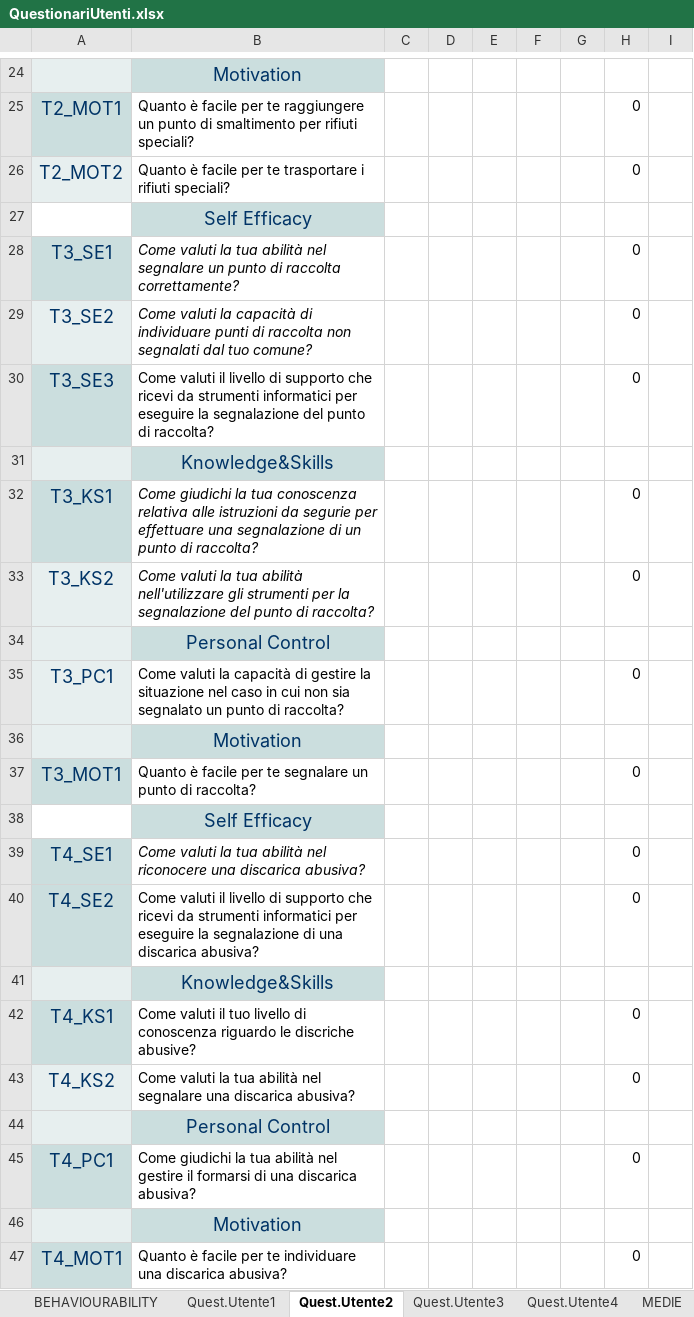
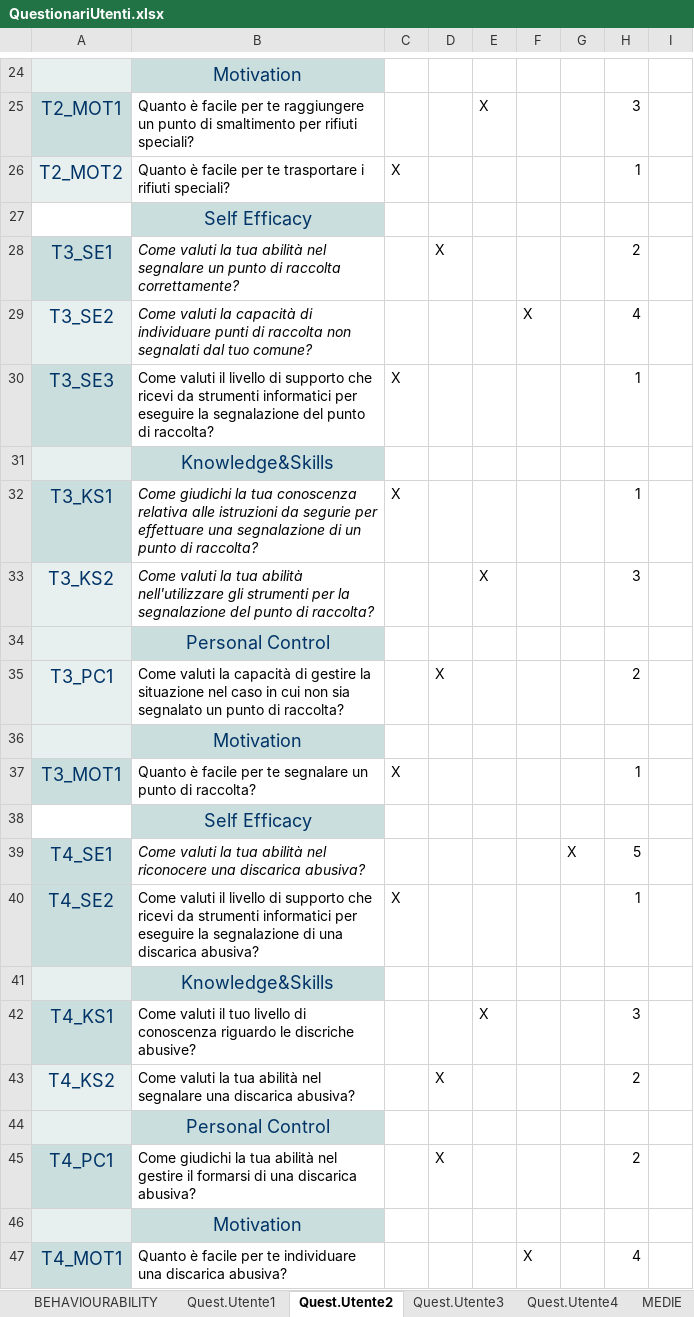
Before and after one commit to Giovannix97/EcoCoin, an Excel workbook: QuestionariUtenti.xlsx, sheet Quest.Utente2, drawn as a sheet; only a part is shown, gaps mark what is left out; values as stored, in another font and other column widths than the file's, no borders; the diff covers the shown part only; the diff names each change by its address in the sheet, - before the commit and + after, or states it on an @@ line.

```diff
--- a/QuestionariUtenti.xlsx (sheet Quest.Utente2)
+++ b/QuestionariUtenti.xlsx (sheet Quest.Utente2)
-E25: (empty)
+E25: X
-H25: 0
+H25: 3
-C26: (empty)
+C26: X
-H26: 0
+H26: 1
-D28: (empty)
+D28: X
-H28: 0
+H28: 2
-F29: (empty)
+F29: X
-H29: 0
+H29: 4
-C30: (empty)
+C30: X
-H30: 0
+H30: 1
-C32: (empty)
+C32: X
-H32: 0
+H32: 1
-E33: (empty)
+E33: X
-H33: 0
+H33: 3
-D35: (empty)
+D35: X
-H35: 0
+H35: 2
-C37: (empty)
+C37: X
-H37: 0
+H37: 1
-G39: (empty)
+G39: X
-H39: 0
+H39: 5
-C40: (empty)
+C40: X
-H40: 0
+H40: 1
-E42: (empty)
+E42: X
-H42: 0
+H42: 3
-D43: (empty)
+D43: X
-H43: 0
+H43: 2
-D45: (empty)
+D45: X
-H45: 0
+H45: 2
-F47: (empty)
+F47: X
-H47: 0
+H47: 4
```
Also changed, not shown: 1 added row, 1 removed row, 59 edited cells and cell formats elsewhere in this sheet, sheet Quest.Utente3, sheet Quest.Utente4, sheet MEDIE, sheet TabRisultati, formulas that keep their value, 1 other file.
